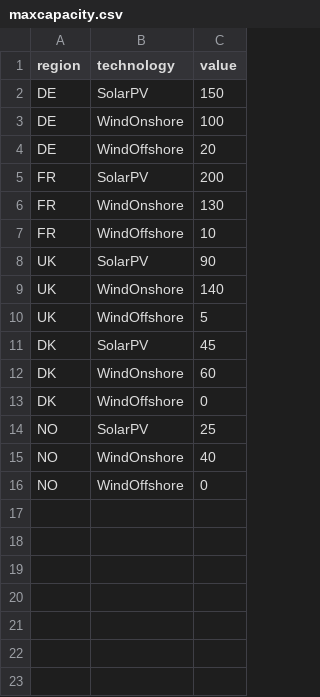
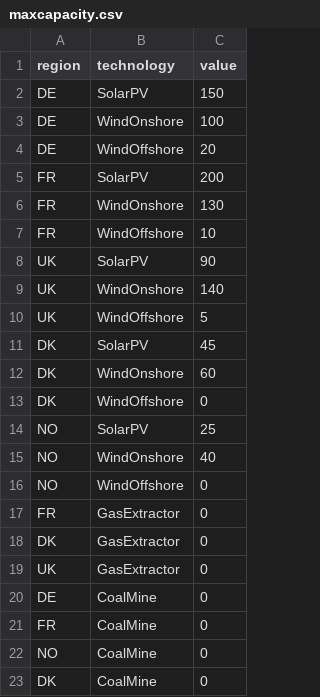
Before and after one commit to florics/ew-mod-hw3, a CSV file: data/maxcapacity.csv, drawn as a sheet; the diff names each change by its address in the sheet, - before the commit and + after, or states it on an @@ line.

```diff
--- a/data/maxcapacity.csv
+++ b/data/maxcapacity.csv
+row 17: FR | GasExtractor | 0
+row 18: DK | GasExtractor | 0
+row 19: UK | GasExtractor | 0
+row 20: DE | CoalMine | 0
+row 21: FR | CoalMine | 0
+row 22: NO | CoalMine | 0
+row 23: DK | CoalMine | 0
```
Also changed, not shown: data/maxtradecapacity.csv, 2 other files.
